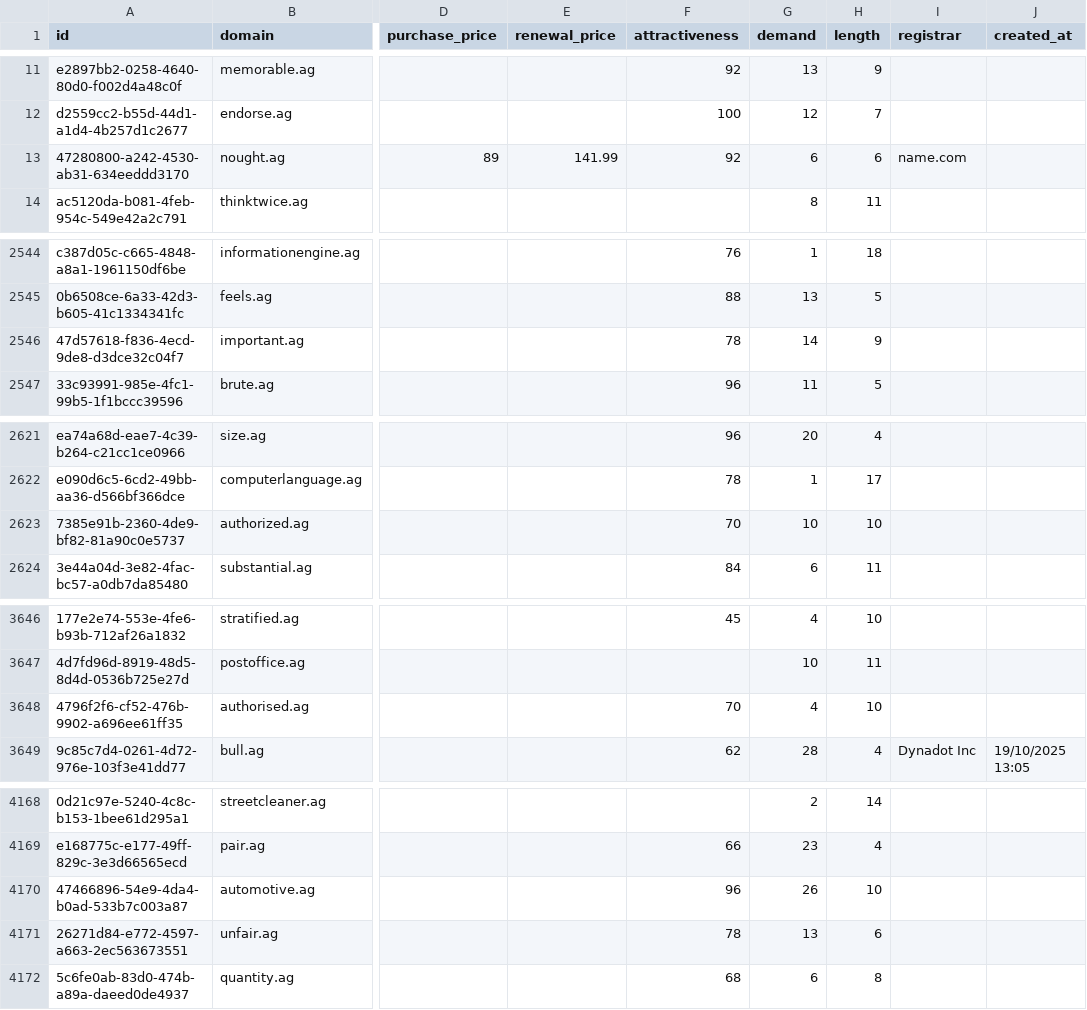
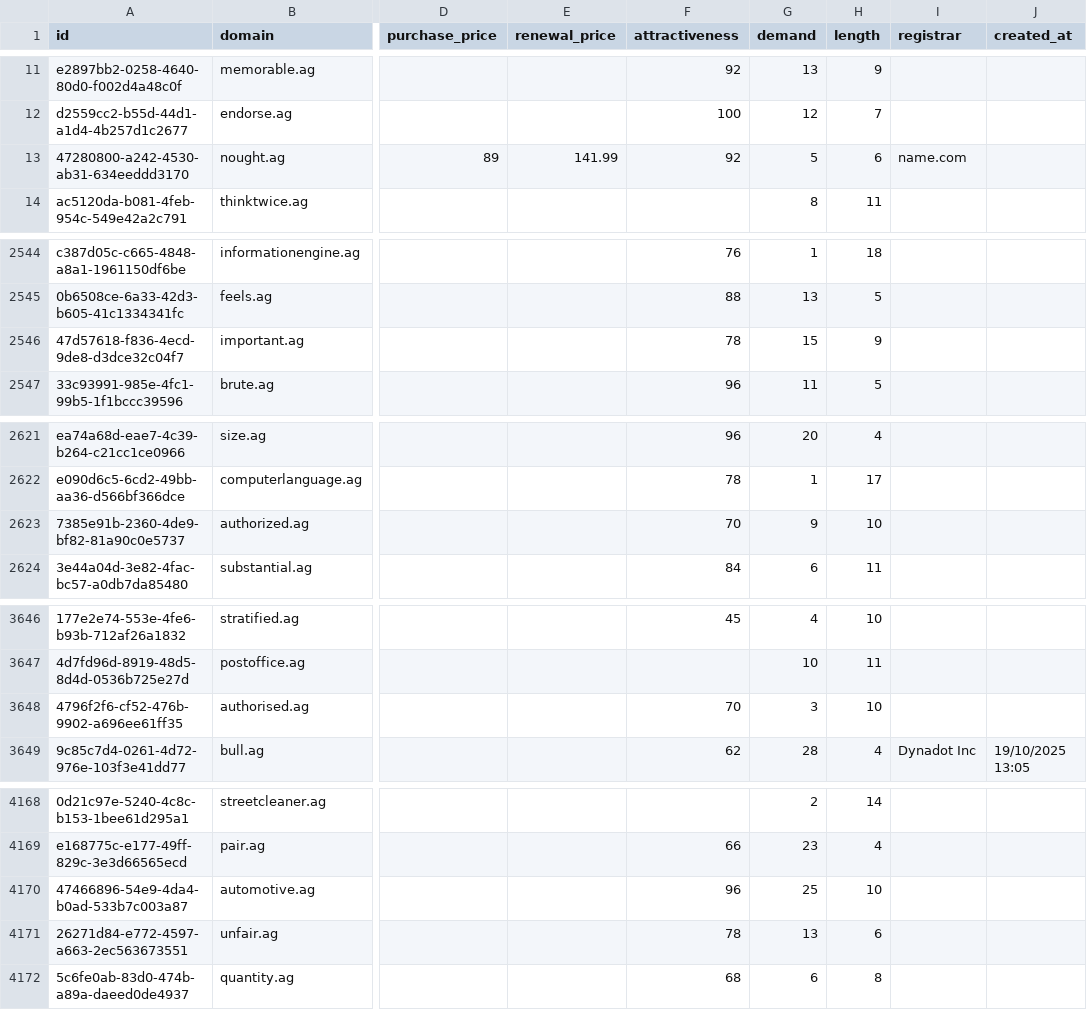
Before and after one commit to UniqueDomains/ag-oneword-domains, a CSV file: ag.csv, drawn as a sheet; only a part is shown, gaps mark what is left out; the diff covers the shown part only; the diff names each change by its address in the sheet, - before the commit and + after, or states it on an @@ line.

Commit message:
Domains update

```diff
--- a/ag.csv
+++ b/ag.csv
-G13 (demand): 6
+G13 (demand): 5
-G2546 (demand): 14
+G2546 (demand): 15
-G2623 (demand): 10
+G2623 (demand): 9
-G3648 (demand): 4
+G3648 (demand): 3
-G4170 (demand): 26
+G4170 (demand): 25
```
Also changed, not shown: 2 edited cells elsewhere in this file, 1 other file.
